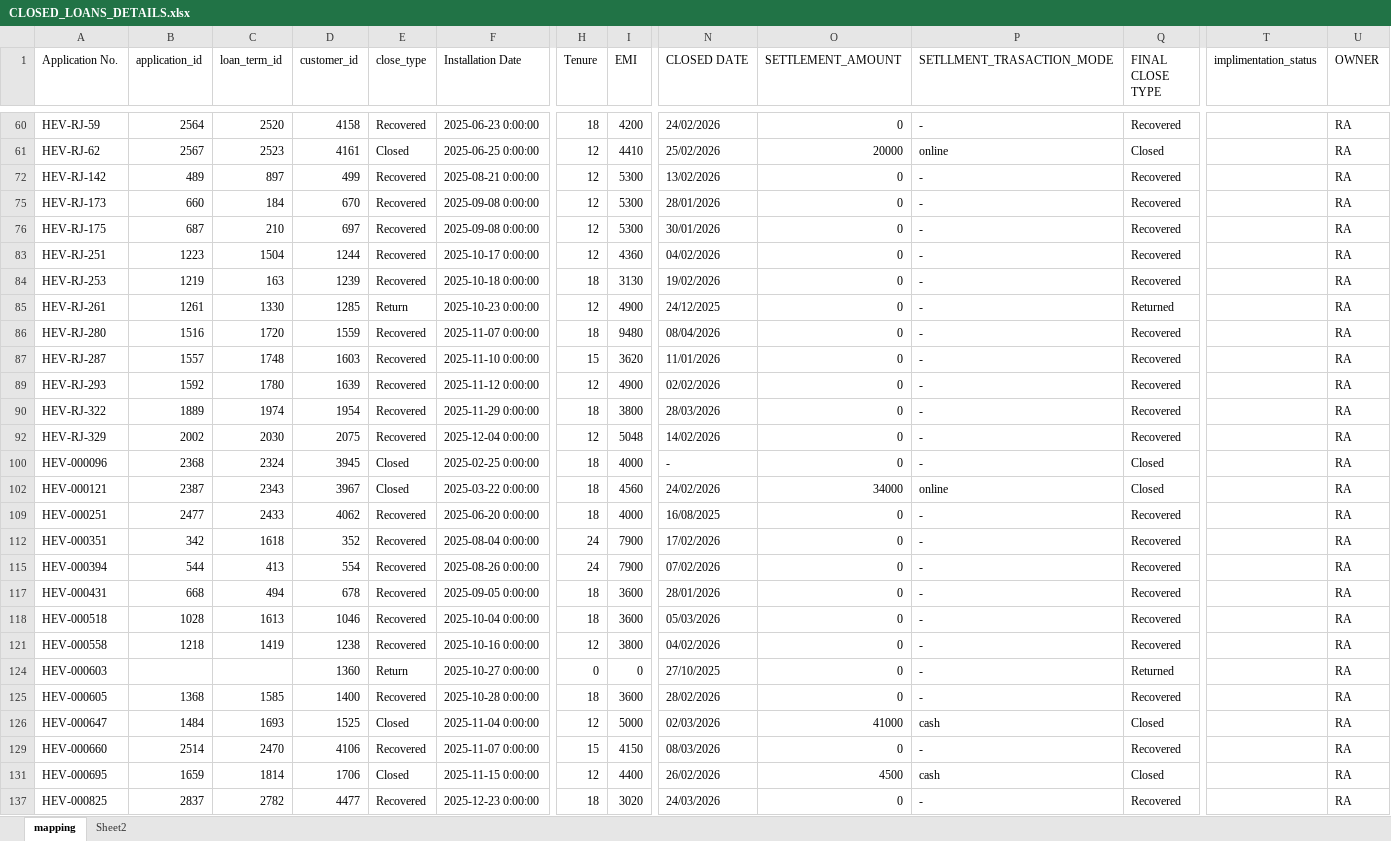
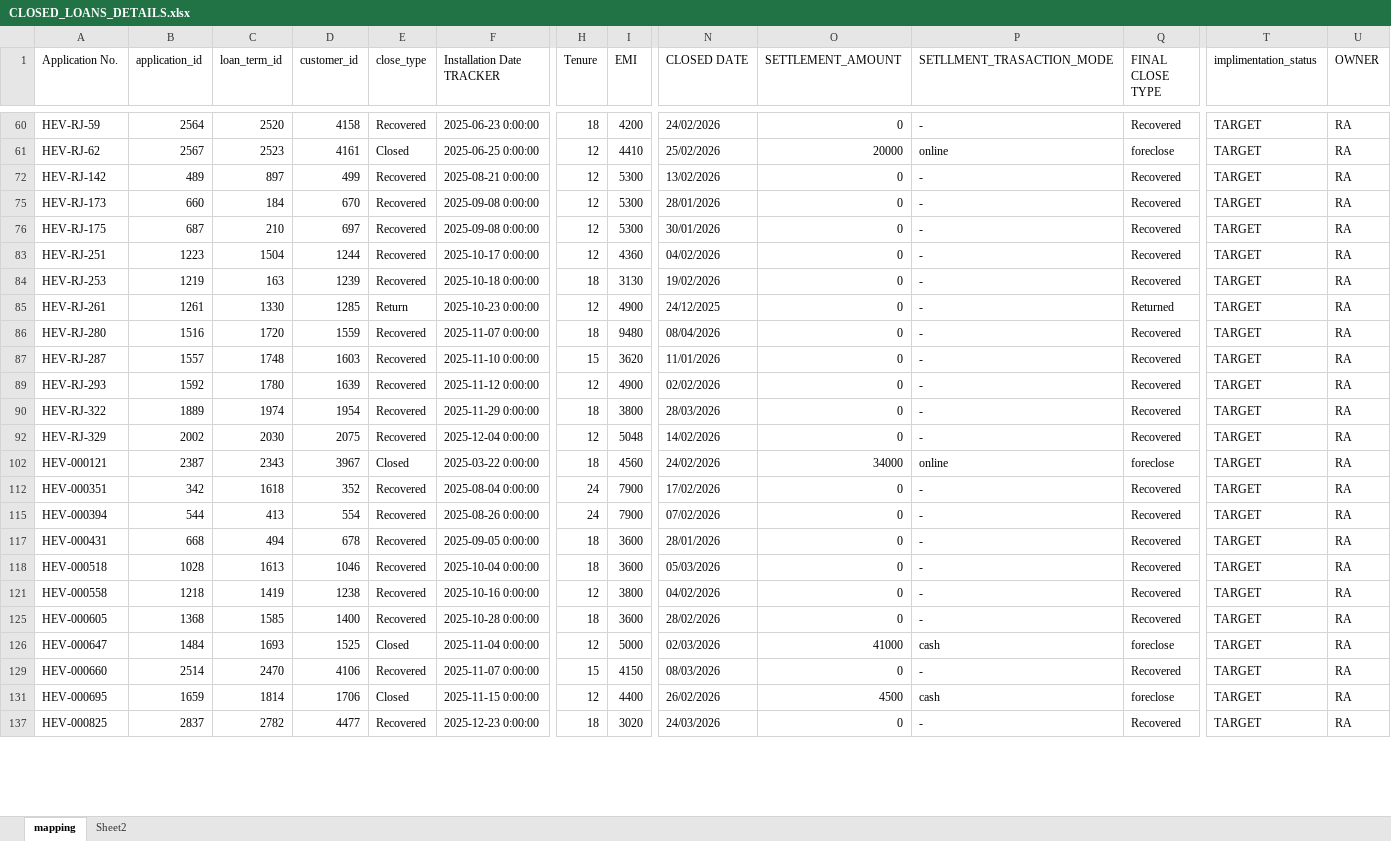
Before and after one commit to notebook16/backfiiling_v2, an Excel workbook: closed_loan_backfill/source_sheets/CLOSED_LOANS_DETAILS.xlsx, sheet mapping, drawn as a sheet; only a part is shown, gaps mark what is left out; values as stored, in another font and other column widths than the file's, no cell formats; charts and pictures not drawn; rows hold the shown columns only; the diff covers the shown part only; the diff names each change by its address in the sheet, - before the commit and + after, or states it on an @@ line.

```diff
--- a/closed_loan_backfill/source_sheets/CLOSED_LOANS_DETAILS.xlsx (sheet mapping)
+++ b/closed_loan_backfill/source_sheets/CLOSED_LOANS_DETAILS.xlsx (sheet mapping)
-F1: Installation Date
+F1: Installation Date TRACKER
-T60:T61 (implimentation_status): (empty)
+T60:T61 (implimentation_status): TARGET
-Q61 (FINAL CLOSE TYPE): Closed
+Q61 (FINAL CLOSE TYPE): foreclose
-T72 (implimentation_status): (empty)
+T72 (implimentation_status): TARGET
-T75:T76 (implimentation_status): (empty)
+T75:T76 (implimentation_status): TARGET
-T83:T87 (implimentation_status): (empty)
+T83:T87 (implimentation_status): TARGET
-T89:T90 (implimentation_status): (empty)
+T89:T90 (implimentation_status): TARGET
-T92 (implimentation_status): (empty)
+T92 (implimentation_status): TARGET
-row 100: HEV-000096 | 2368 | 2324 | 3945 | Closed | 2025-02-25 0:00:00 | 18 | 4000 | - | 0 | - | Closed |  | RA
-Q102 (FINAL CLOSE TYPE): Closed
+Q102 (FINAL CLOSE TYPE): foreclose
-T102 (implimentation_status): (empty)
+T102 (implimentation_status): TARGET
-row 109: HEV-000251 | 2477 | 2433 | 4062 | Recovered | 2025-06-20 0:00:00 | 18 | 4000 | 16/08/2025 | 0 | - | Recovered |  | RA
-T112 (implimentation_status): (empty)
+T112 (implimentation_status): TARGET
-T115 (implimentation_status): (empty)
+T115 (implimentation_status): TARGET
-T117:T118 (implimentation_status): (empty)
+T117:T118 (implimentation_status): TARGET
-T121 (implimentation_status): (empty)
+T121 (implimentation_status): TARGET
-row 124: HEV-000603 |  |  | 1360 | Return | 2025-10-27 0:00:00 | 0 | 0 | 27/10/2025 | 0 | - | Returned |  | RA
-T125:T126 (implimentation_status): (empty)
+T125:T126 (implimentation_status): TARGET
-Q126 (FINAL CLOSE TYPE): Closed
+Q126 (FINAL CLOSE TYPE): foreclose
-T129 (implimentation_status): (empty)
+T129 (implimentation_status): TARGET
-Q131 (FINAL CLOSE TYPE): Closed
+Q131 (FINAL CLOSE TYPE): foreclose
-T131 (implimentation_status): (empty)
+T131 (implimentation_status): TARGET
-T137 (implimentation_status): (empty)
+T137 (implimentation_status): TARGET
```
Also changed, not shown: 6 removed rows and 33 edited cells elsewhere in this sheet, cell formats, hidden cells, closed_loan_backfill/source_sheets/CLOSED_LOAN_TRACKER.xlsx, 8 other files.
